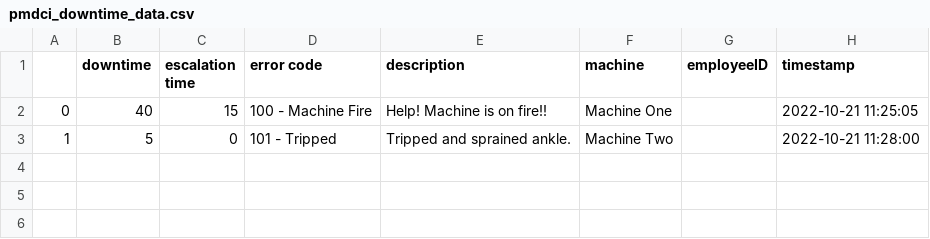
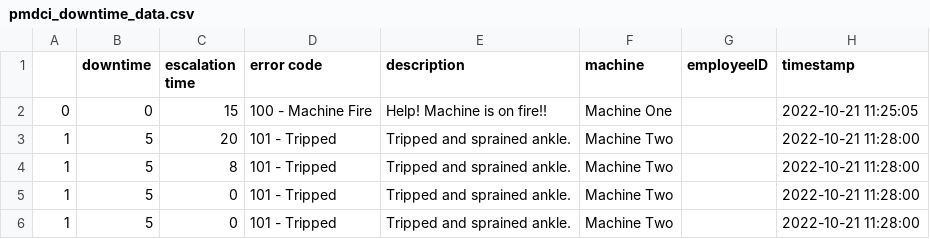
Before and after one commit to SSCHUKRAFT/Capstone-with-Marquardt, a CSV file: art/backend/legacyDatabases/databaseCsv_2022-12-04/pmdci_downtime_data.csv, drawn as a sheet.

```diff
--- a/art/backend/legacyDatabases/databaseCsv_2022-12-04/pmdci_downtime_data.csv
+++ b/art/backend/legacyDatabases/databaseCsv_2022-12-04/pmdci_downtime_data.csv
@@ -1,3 +1,6 @@
 ,downtime,escalation time,error code,description,machine,employeeID,timestamp
-0,40,15,100 - Machine Fire,Help! Machine is on fire!!,Machine One,,2022-10-21 11:25:05
+0,0,15,100 - Machine Fire,Help! Machine is on fire!!,Machine One,,2022-10-21 11:25:05
+1,5,20,101 - Tripped,Tripped and sprained ankle.,Machine Two,,2022-10-21 11:28:00
+1,5,8,101 - Tripped,Tripped and sprained ankle.,Machine Two,,2022-10-21 11:28:00
+1,5,0,101 - Tripped,Tripped and sprained ankle.,Machine Two,,2022-10-21 11:28:00
 1,5,0,101 - Tripped,Tripped and sprained ankle.,Machine Two,,2022-10-21 11:28:00
```
Also changed, not shown: art/backend/legacyDatabases/databaseCsv_2022-11-29/pmdci_downtime_data.csv, art/backend/legacyDatabases/databaseCsv_2022-11-29/pmdci_settings_data.csv, 29 other files.
